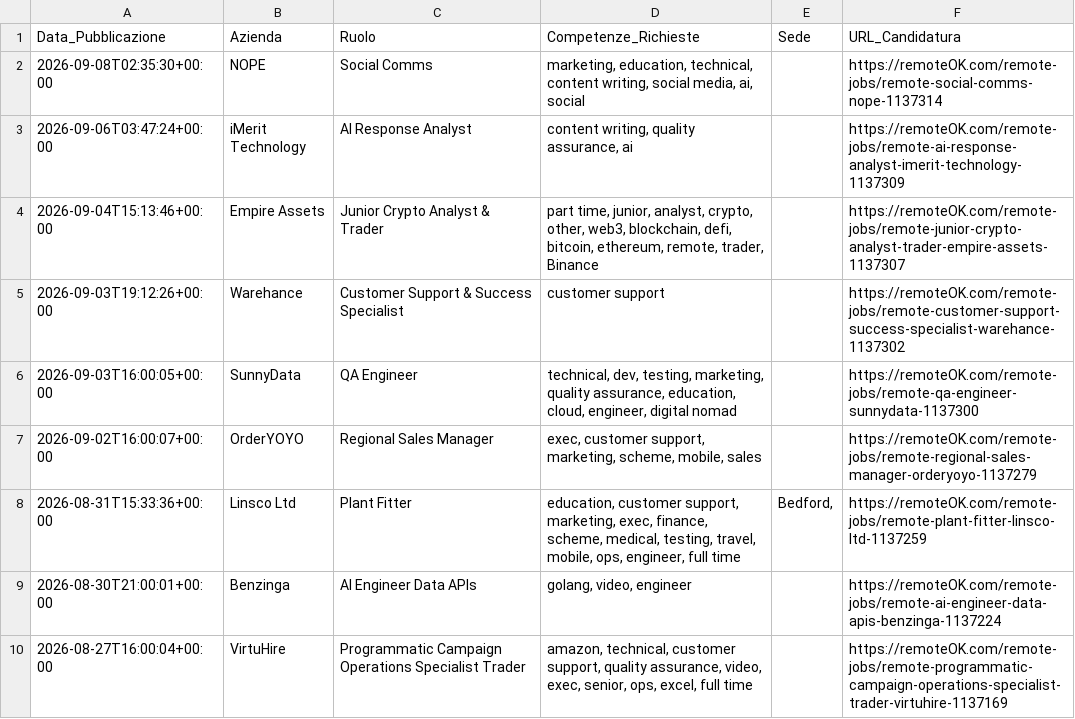
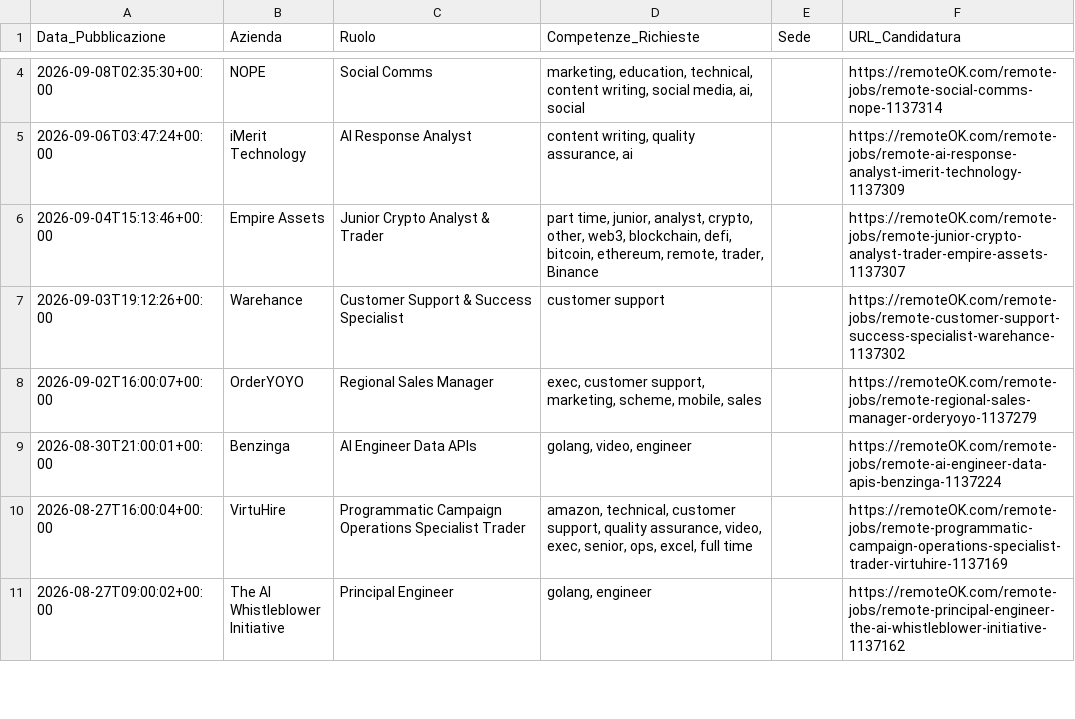
Before and after one commit to fformigoniff-sys/open-b2b-datasets-ai-market-intelligence, a CSV file: remote_jobs_dataset.csv, drawn as a sheet; only a part is shown, gaps mark what is left out; the shorter side is filled out with more unchanged rows; the diff covers the shown part only.

```diff
--- a/remote_jobs_dataset.csv
+++ b/remote_jobs_dataset.csv
@@ -5,5 +7,3 @@ Data_Pubblicazione,Azienda,Ruolo,Competenze_Richieste,Sede,URL_Candidatura
 2026-09-03T19:12:26+00:00,Warehance,Customer Support & Success Specialist,customer support,,https://remoteOK.com/remote-jobs/remote-customer-support-success-specialist-warehance-1137302
-2026-09-03T16:00:05+00:00,SunnyData,QA Engineer,"technical, dev, testing, marketing, quality assurance, education, cloud, engineer, digital nomad",,https://remoteOK.com/remote-jobs/remote-qa-engineer-sunnydata-1137300
 2026-09-02T16:00:07+00:00,OrderYOYO,Regional Sales Manager,"exec, customer support, marketing, scheme, mobile, sales",,https://remoteOK.com/remote-jobs/remote-regional-sales-manager-orderyoyo-1137279
-2026-08-31T15:33:36+00:00,Linsco Ltd,Plant Fitter,"education, customer support, marketing, exec, finance, scheme, medical, testing, travel, mobile, ops, engineer, full time","Bedford, ",https://remoteOK.com/remote-jobs/remote-plant-fitter-linsco-ltd-1137259
 2026-08-30T21:00:01+00:00,Benzinga,AI Engineer Data APIs,"golang, video, engineer",,https://remoteOK.com/remote-jobs/remote-ai-engineer-data-apis-benzinga-1137224
```
Also changed, not shown: 4 added rows and 2 removed rows elsewhere in this file, crypto_fintech_dataset.csv, tech_stack_dataset.csv, 1 other file.
